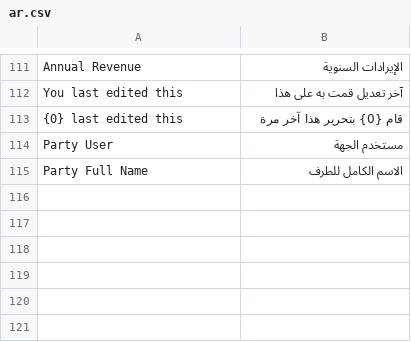
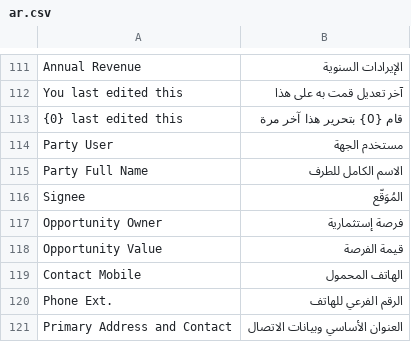
Before and after one commit to montserZalloum/corex_configs, a CSV file: corex_configs/translations/ar.csv, drawn as a sheet; only a part is shown, gaps mark what is left out.

Commit message:
translations

```diff
--- a/corex_configs/translations/ar.csv
+++ b/corex_configs/translations/ar.csv
@@ -115 +115,7 @@ Party User,مستخدم الجهة
 Party Full Name,الاسم الكامل للطرف
+Signee,المُوَقّع
+Opportunity Owner,فرصة إستثمارية
+Opportunity Value,قيمة الفرصة
+Contact Mobile,الهاتف المحمول
+Phone Ext.,الرقم الفرعي للهاتف
+Primary Address and Contact,العنوان الأساسي وبيانات الاتصال
```
